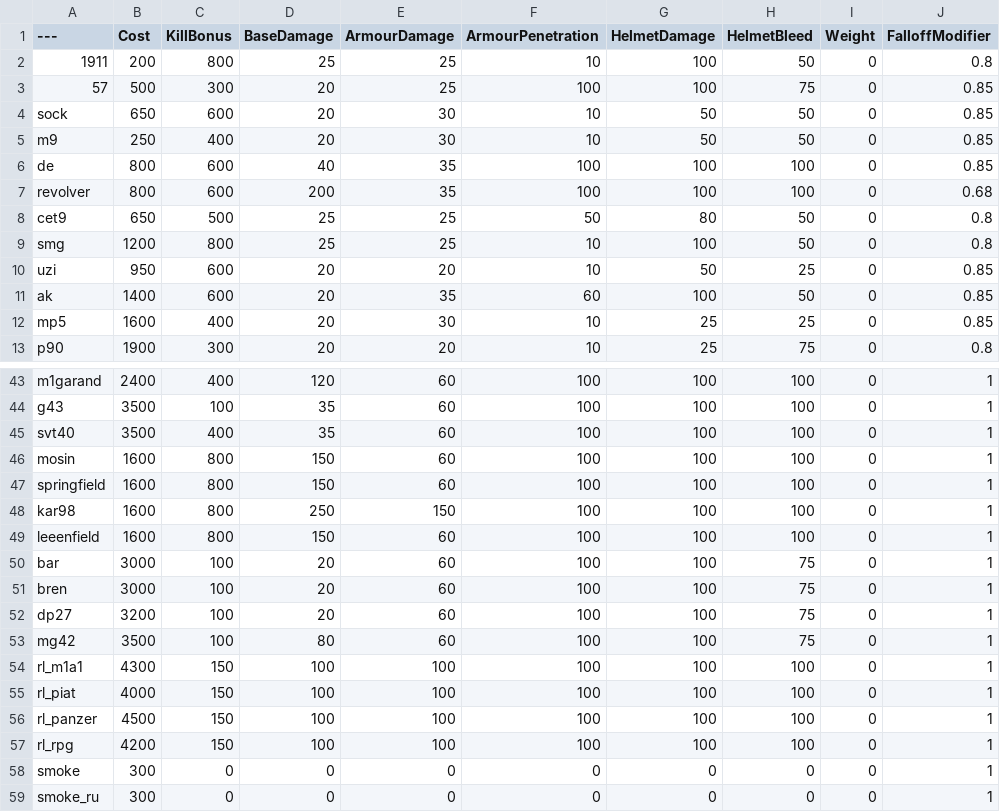
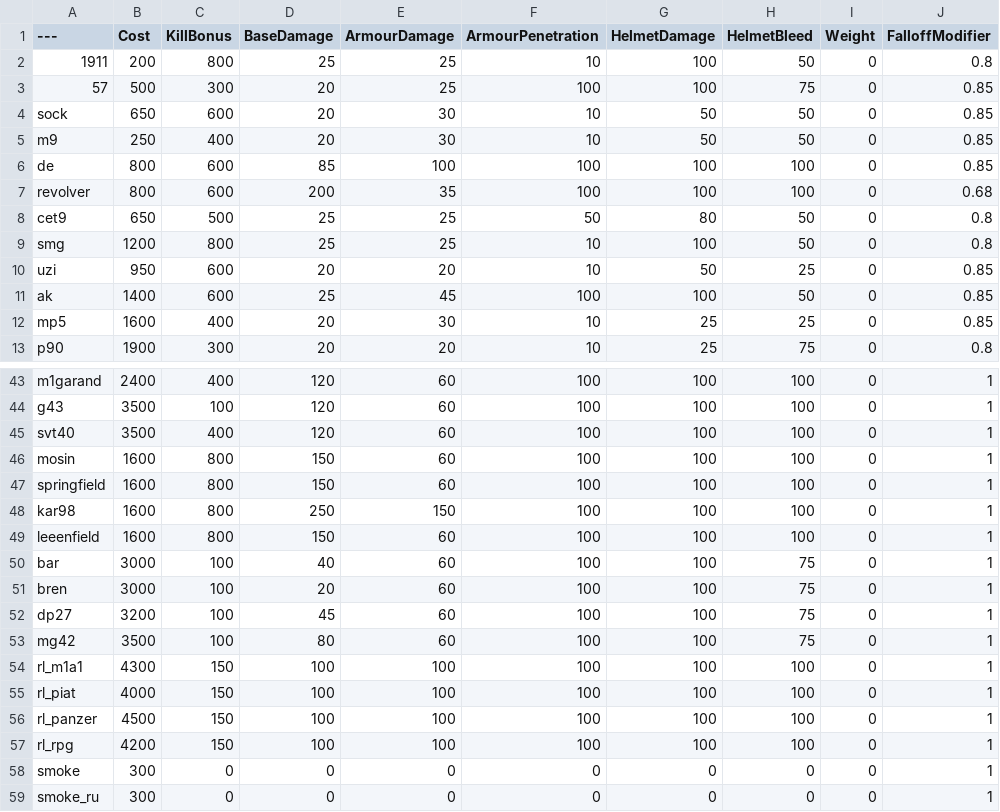
Before and after one commit to nabikababi/BalancingTable, a CSV file: BalancingTable.csv, drawn as a sheet; only a part is shown, gaps mark what is left out; the diff covers the shown part only; the diff names each change by its address in the sheet, - before the commit and + after, or states it on an @@ line.

```diff
--- a/BalancingTable.csv
+++ b/BalancingTable.csv
-D6 (BaseDamage): 40
+D6 (BaseDamage): 85
-E6 (ArmourDamage): 35
+E6 (ArmourDamage): 100
-D11 (BaseDamage): 20
+D11 (BaseDamage): 25
-E11 (ArmourDamage): 35
+E11 (ArmourDamage): 45
-F11 (ArmourPenetration): 60
+F11 (ArmourPenetration): 100
-D44:D45 (BaseDamage): 35
+D44:D45 (BaseDamage): 120
-D50 (BaseDamage): 20
+D50 (BaseDamage): 40
-D52 (BaseDamage): 20
+D52 (BaseDamage): 45
```
Also changed, not shown: 19 edited cells elsewhere in this file.
